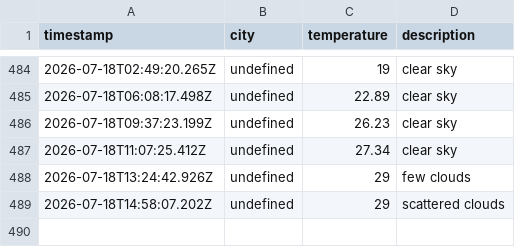
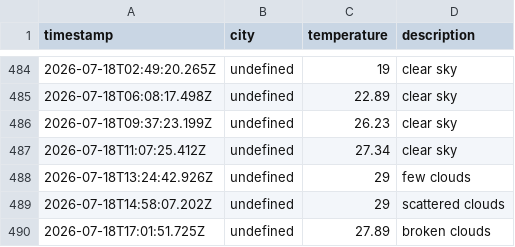
Before and after one commit to zebasaran3/Weather-app, a CSV file: data/weather_log.csv, drawn as a sheet; only a part is shown, gaps mark what is left out.

```diff
--- a/data/weather_log.csv
+++ b/data/weather_log.csv
@@ -489 +489,2 @@ timestamp,city,temperature,description
 2026-07-18T14:58:07.202Z,undefined,29,scattered clouds
+2026-07-18T17:01:51.725Z,undefined,27.89,broken clouds
```
Also changed, not shown: 1 other file.
